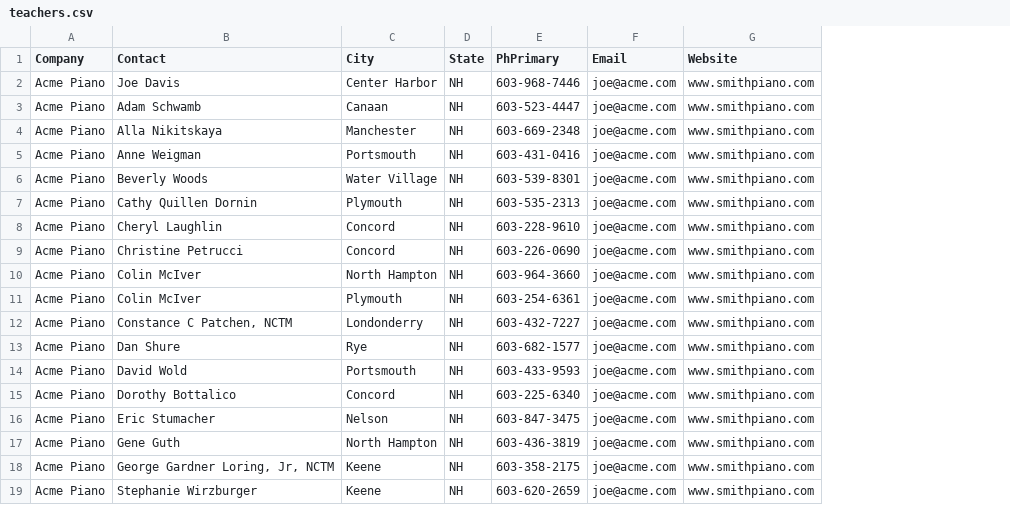
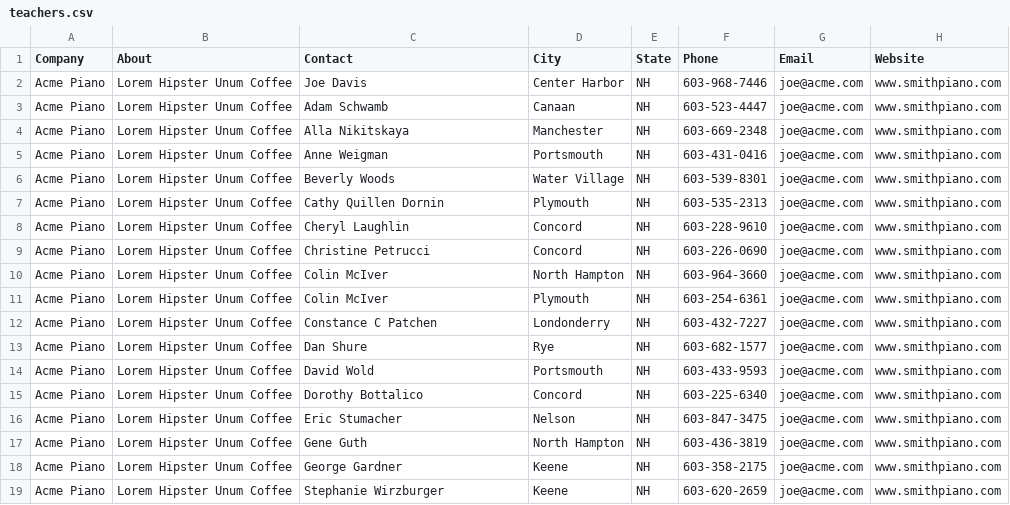
Before and after one commit to smithWEBtek/csv3, a CSV file: lib/assets/teachers.csv, drawn as a sheet; addresses are those after the commit; the diff names each change by its address in the sheet, - before the commit and + after, or states it on an @@ line.

Commit message:
successfully scraped piano site, stored companies in array, created staged objects in the scrapes table, to stage before creation in Teachers table

```diff
--- a/lib/assets/teachers.csv
+++ b/lib/assets/teachers.csv
+column B (About), rows 2-19: all Lorem Hipster Unum Coffee
-F1: PhPrimary
+F1: Phone
-C12 (Contact): Constance C Patchen, NCTM
+C12 (Contact): Constance C Patchen
-C18 (Contact): George Gardner Loring, Jr, NCTM
+C18 (Contact): George Gardner
```
Also changed, not shown: lib/assets/teachers2.csv, 8 other files.
